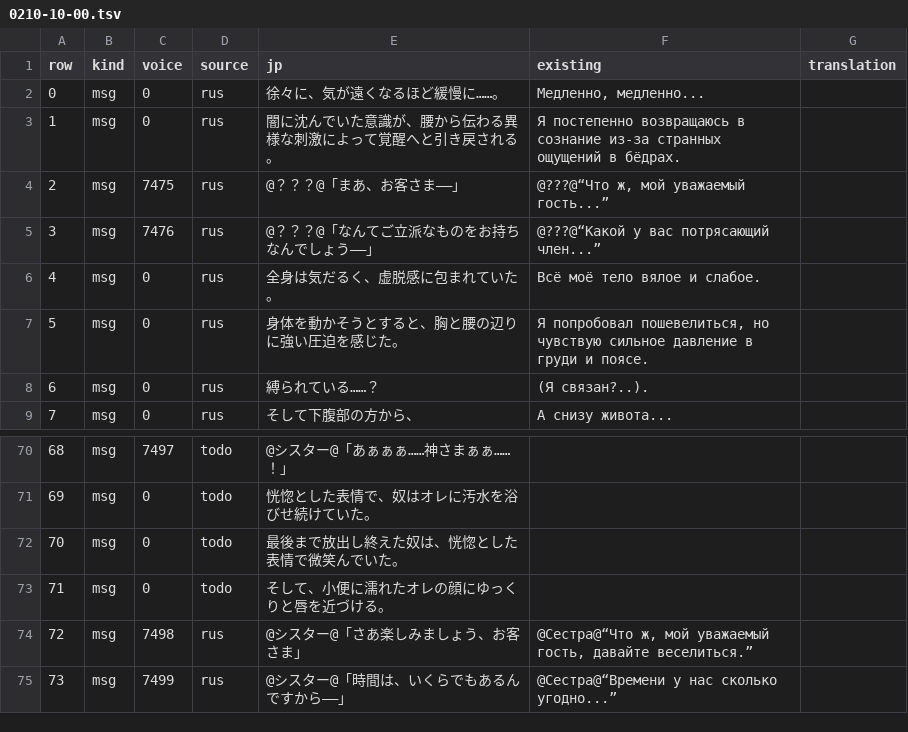
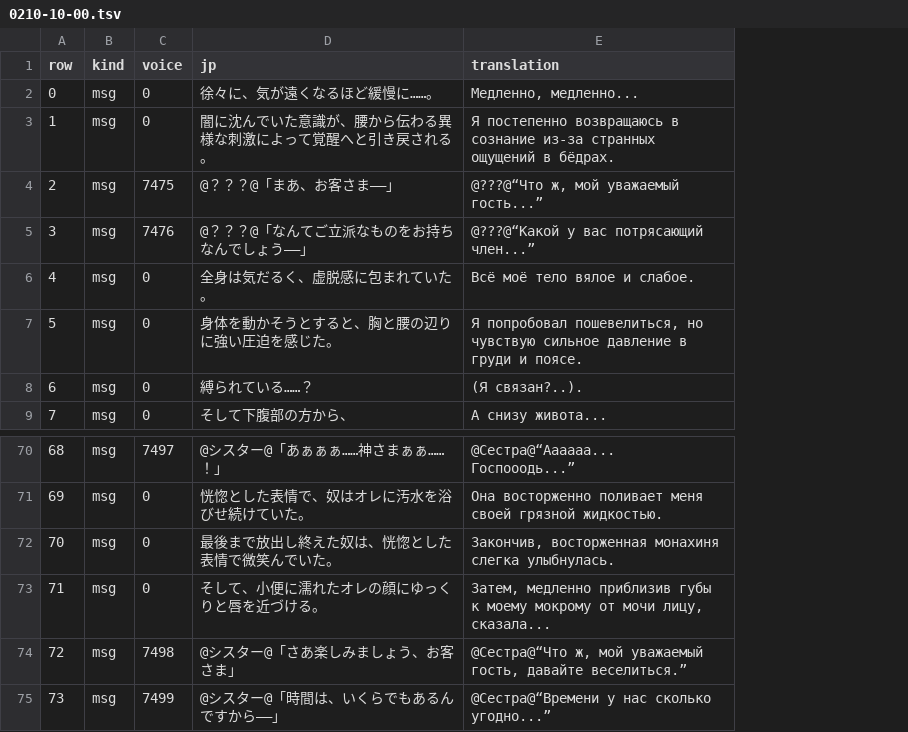
Before and after one commit to MrSago/Cartagra-H-Patch, a TSV file: languages/ru/translation/0210-10-00.tsv, drawn as a sheet; only a part is shown, gaps mark what is left out; removed rows and columns are numbered as before the commit, all else as after; the diff covers the shown part only; the diff names each change by its address in the sheet, - before the commit and + after, or states it on an @@ line.

```diff
--- a/languages/ru/translation/0210-10-00.tsv
+++ b/languages/ru/translation/0210-10-00.tsv
-column D (source), rows 2-9: all rus; rows 70-75: todo | todo | todo | todo | rus | rus
-column G (translation), empty
-E1: existing
+E1: translation
-E70 (translation): (empty)
+E70 (translation): @Сестра@“Аааааа... Госпооодь...”
-E71 (translation): (empty)
+E71 (translation): Она восторженно поливает меня своей грязной жидкостью.
-E72 (translation): (empty)
+E72 (translation): Закончив, восторженная монахиня слегка улыбнулась.
-E73 (translation): (empty)
+E73 (translation): Затем, медленно приблизив губы к моему мокрому от мочи лицу, сказала...
```
Also changed, not shown: 44 edited cells elsewhere in this file, languages/_original/0207-13-03H.tsv, languages/_original/0214-05-00.tsv, 55 other files.
